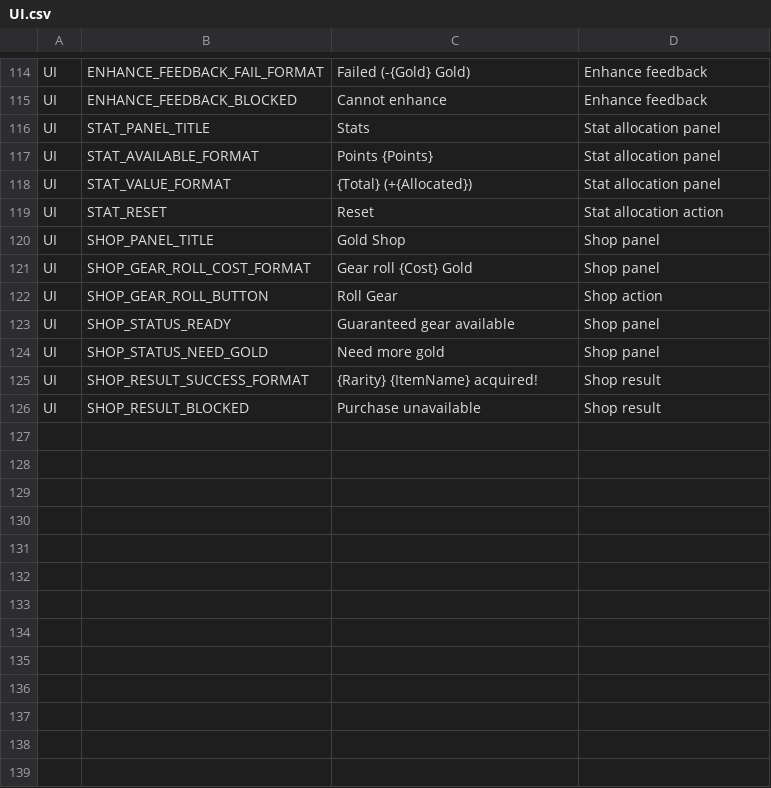
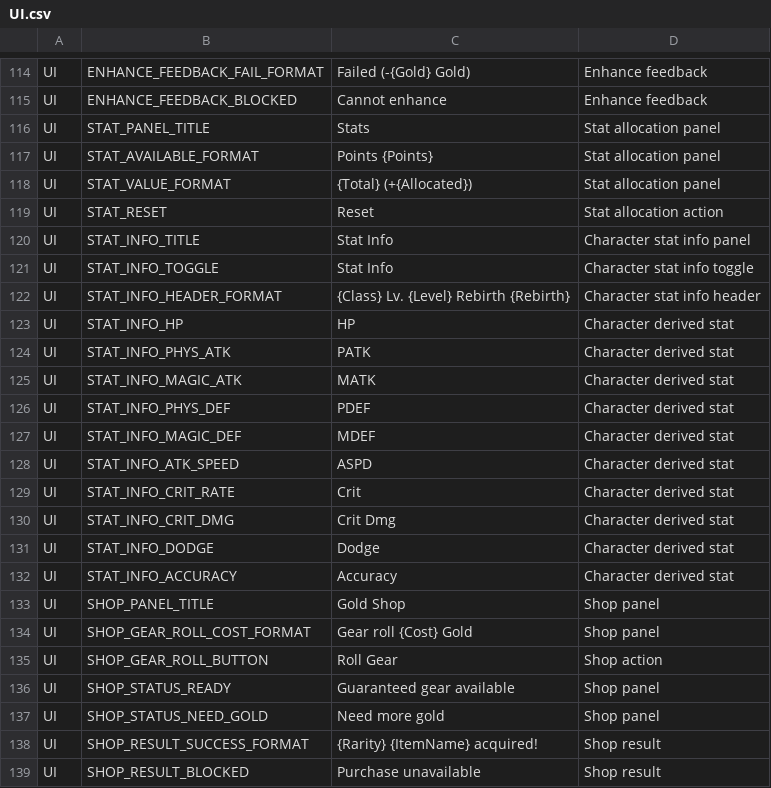
Before and after one commit to ewoo14/idle-project, a CSV file: client/Content/Localization/Game/en/UI.csv, drawn as a sheet; only a part is shown, gaps mark what is left out; the diff names each change by its address in the sheet, - before the commit and + after, or states it on an @@ line.

```diff
--- a/client/Content/Localization/Game/en/UI.csv
+++ b/client/Content/Localization/Game/en/UI.csv
+row 120: UI | STAT_INFO_TITLE | Stat Info | Character stat info panel
+row 121: UI | STAT_INFO_TOGGLE | Stat Info | Character stat info toggle
+row 122: UI | STAT_INFO_HEADER_FORMAT | {Class} Lv. {Level} Rebirth {Rebirth} | Character stat info header
+row 123: UI | STAT_INFO_HP | HP | Character derived stat
+row 124: UI | STAT_INFO_PHYS_ATK | PATK | Character derived stat
+row 125: UI | STAT_INFO_MAGIC_ATK | MATK | Character derived stat
+row 126: UI | STAT_INFO_PHYS_DEF | PDEF | Character derived stat
+row 127: UI | STAT_INFO_MAGIC_DEF | MDEF | Character derived stat
+row 128: UI | STAT_INFO_ATK_SPEED | ASPD | Character derived stat
+row 129: UI | STAT_INFO_CRIT_RATE | Crit | Character derived stat
+row 130: UI | STAT_INFO_CRIT_DMG | Crit Dmg | Character derived stat
+row 131: UI | STAT_INFO_DODGE | Dodge | Character derived stat
+row 132: UI | STAT_INFO_ACCURACY | Accuracy | Character derived stat
```
Also changed, not shown: client/Content/Localization/Game/ko/UI.csv, 6 other files.
